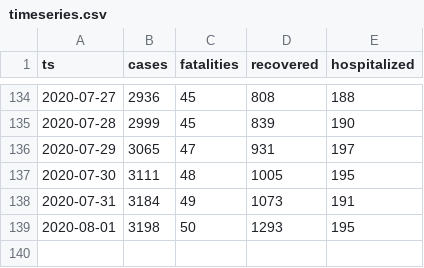
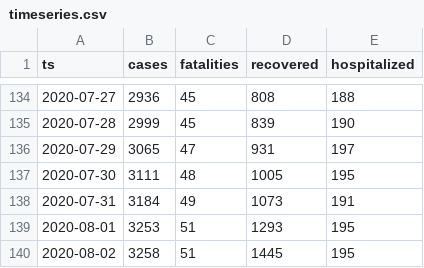
Before and after one commit to aleksandar-jovicic/COVID19-Montenegro, a CSV file: timeseries.csv, drawn as a sheet; only a part is shown, gaps mark what is left out.

Commit message:
Latest situation [2020-08-02]

```diff
--- a/timeseries.csv
+++ b/timeseries.csv
@@ -138,2 +138,3 @@ ts,cases,fatalities,recovered,hospitalized
 2020-07-31,3184,49,1073,191
-2020-08-01,3198,50,1293,195
+2020-08-01,3253,51,1293,195
+2020-08-02,3258,51,1445,195
```
